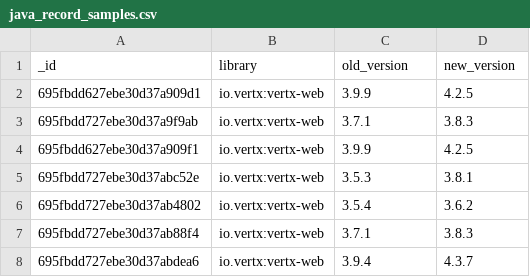
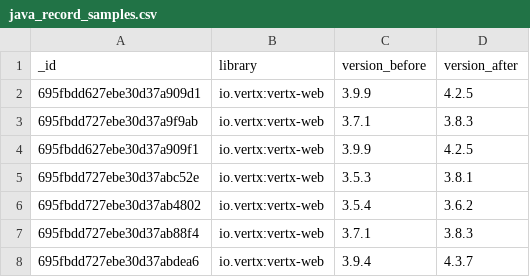
Before and after one commit to ROCK-SE/Bridge, a CSV file: benchmark/java_record_samples.csv, drawn as a sheet; only a part is shown.

```diff
--- a/benchmark/java_record_samples.csv
+++ b/benchmark/java_record_samples.csv
@@ -1,2 +1,2 @@
-_id,library,old_version,new_version
+_id,library,version_before,version_after
 695fbdd627ebe30d37a909d1,io.vertx:vertx-web,3.9.9,4.2.5
```
Also changed, not shown: benchmark/py_record_samples.csv, 4 other files.
